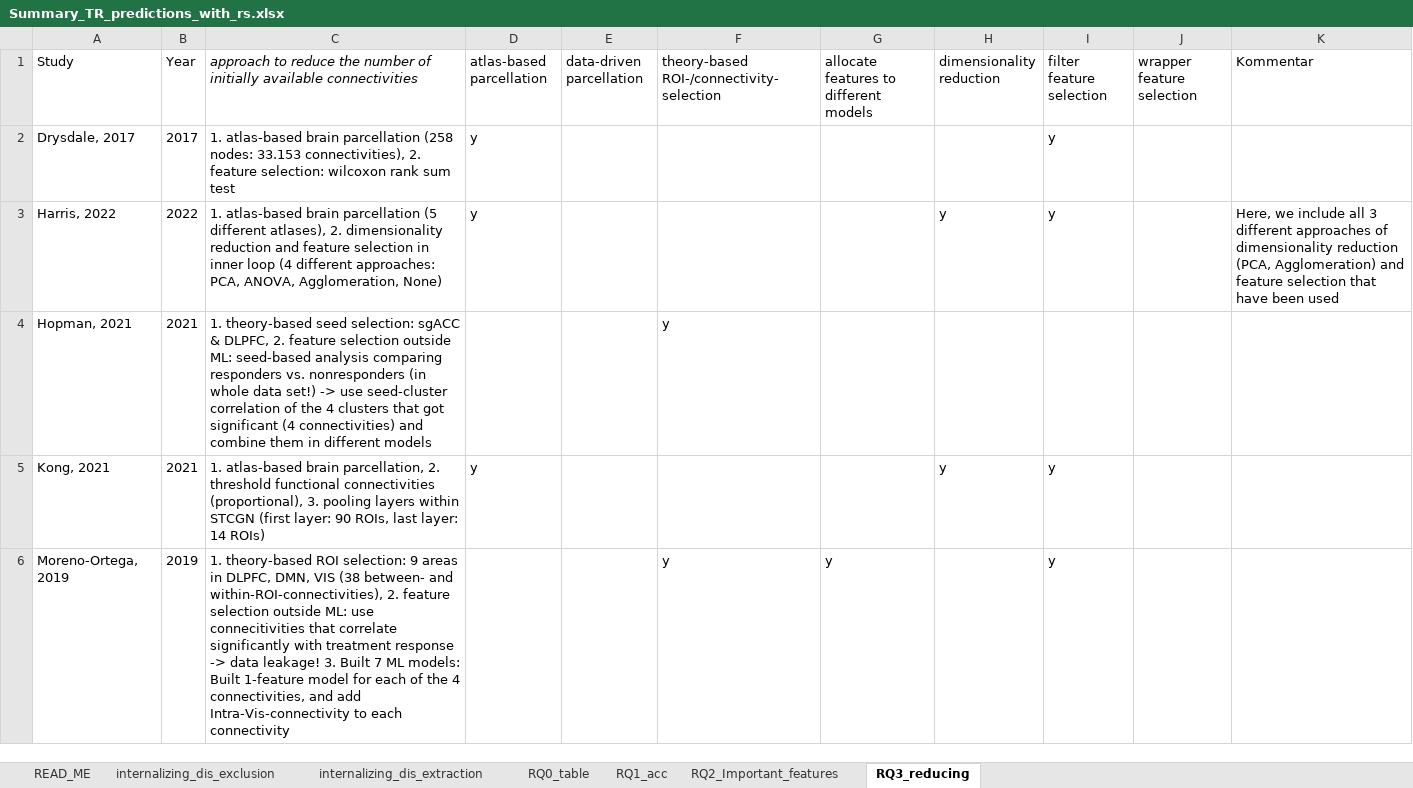
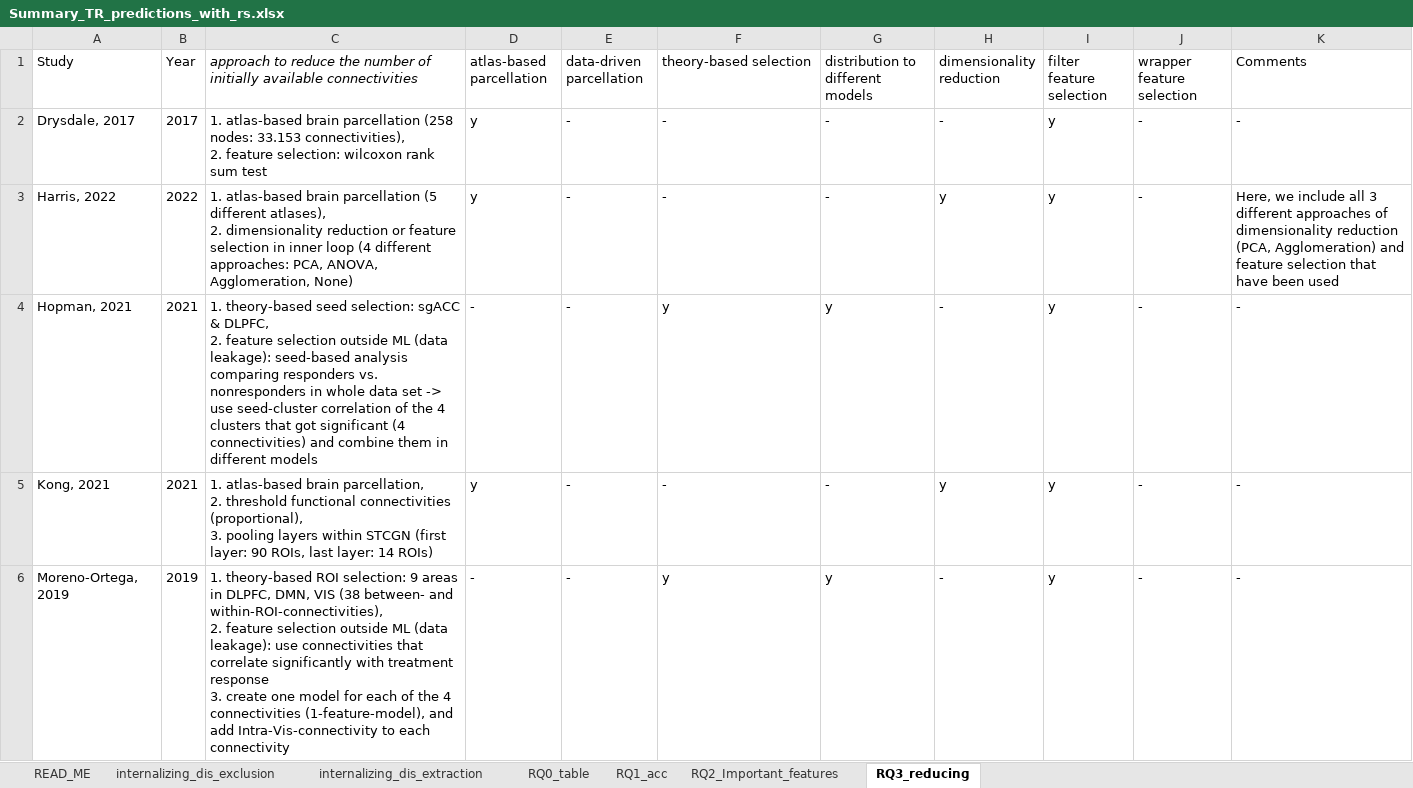
Before and after one commit to Charlotte-Marie/Systematic_review_treatment_outcome, an Excel workbook: Summary_TR_predictions_with_rs.xlsx, sheet RQ3_reducing, drawn as a sheet; only a part is shown; values as stored, in another font and other column widths than the file's, no borders; table styles not drawn; ↵ is a line break in a cell; the diff covers the shown part only; the diff names each change by its address in the sheet, - before the commit and + after, or states it on an @@ line.

```diff
--- a/Summary_TR_predictions_with_rs.xlsx (sheet RQ3_reducing)
+++ b/Summary_TR_predictions_with_rs.xlsx (sheet RQ3_reducing)
-F1: theory-based ROI-/connectivity-selection
+F1: theory-based selection
-G1: allocate features to different models
+G1: distribution to different models
-K1: Kommentar
+K1: Comments
-C2: …sum test
+C2: …sum test
-E2:E6 (data-driven parcellation): (empty)
+E2:E6 (data-driven parcellation): -
-F2:F3 (theory-based selection): (empty)
+F2:F3 (theory-based selection): -
-G2:G3 (distribution to different models): (empty)
+G2:G3 (distribution to different models): -
-H2 (dimensionality reduction): (empty)
+H2 (dimensionality reduction): -
-J2:J6 (wrapper feature selection): (empty)
+J2:J6 (wrapper feature selection): -
-K2 (Comments): (empty)
+K2 (Comments): -
-C3: …dimensionality reduction and feature selection…
+C3: …dimensionality reduction or feature selection…
-C4: …selection outside ML: seed-based analysis comparing responders vs. nonresponders (in whole data set!) -> use…
+C4: …selection outside ML (data leakage): seed-based analysis comparing responders vs. nonresponders in whole data set -> use…
-D4 (atlas-based parcellation): (empty)
+D4 (atlas-based parcellation): -
-G4 (distribution to different models): (empty)
+G4 (distribution to different models): y
-H4 (dimensionality reduction): (empty)
+H4 (dimensionality reduction): -
-I4 (filter feature selection): (empty)
+I4 (filter feature selection): y
-K4:K6 (Comments): (empty)
+K4:K6 (Comments): -
-C5: …14 ROIs)
+C5: …14 ROIs)
-F5 (theory-based selection): (empty)
+F5 (theory-based selection): -
-G5 (distribution to different models): (empty)
+G5 (distribution to different models): -
-C6: …selection outside ML: use connecitivities that correlate significantly with treatment response -> data leakage! 3. Built 7 ML models: Built 1-feature model for each of the 4 connectivities, and add…
+C6: …selection outside ML (data leakage): use connectivities that correlate significantly with treatment response ↵ 3. create one model for each of the 4 connectivities (1-feature-model), and add…
-D6 (atlas-based parcellation): (empty)
+D6 (atlas-based parcellation): -
-H6 (dimensionality reduction): (empty)
+H6 (dimensionality reduction): -
```
Also changed, not shown: 51 edited cells elsewhere in this sheet, sheet RQ2_Important_features, sheet RQ1_acc, sheet internalizing_dis_extraction, sheet RQ0_table, formulas that keep their value, hidden cells, PROBAST_assessment.xlsx, 7 other files.
